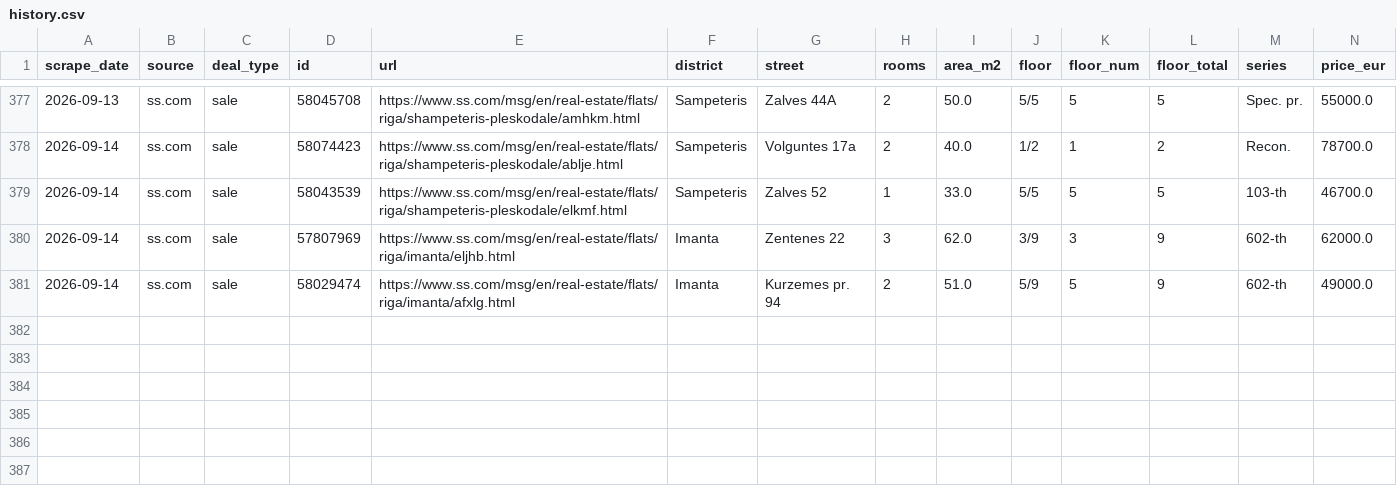
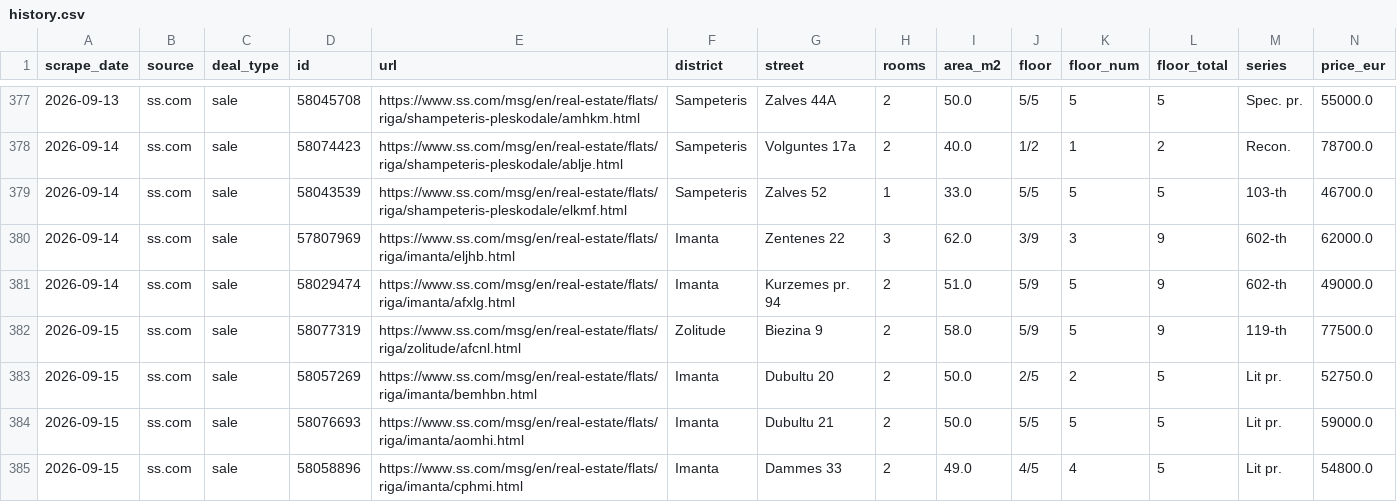
Before and after one commit to RHauslers/riga-flat-deals, a CSV file: data/history.csv, drawn as a sheet; only a part is shown, gaps mark what is left out; rows hold the shown columns only; the diff names each change by its address in the sheet, - before the commit and + after, or states it on an @@ line.

```diff
--- a/data/history.csv
+++ b/data/history.csv
+row 382: 2026-09-15 | ss.com | sale | 58077319 | https://www.ss.com/msg/en/real-estate/flats/riga/zolitude/afcnl.html | Zolitude | Biezina 9 | 2 | 58.0 | 5/9 | 5 | 9 | 119-th | 77500.0
+row 383: 2026-09-15 | ss.com | sale | 58057269 | https://www.ss.com/msg/en/real-estate/flats/riga/imanta/bemhbn.html | Imanta | Dubultu 20 | 2 | 50.0 | 2/5 | 2 | 5 | Lit pr. | 52750.0
+row 384: 2026-09-15 | ss.com | sale | 58076693 | https://www.ss.com/msg/en/real-estate/flats/riga/imanta/aomhi.html | Imanta | Dubultu 21 | 2 | 50.0 | 5/5 | 5 | 5 | Lit pr. | 59000.0
+row 385: 2026-09-15 | ss.com | sale | 58058896 | https://www.ss.com/msg/en/real-estate/flats/riga/imanta/cphmi.html | Imanta | Dammes 33 | 2 | 49.0 | 4/5 | 4 | 5 | Lit pr. | 54800.0
```
Also changed, not shown: 7 other files.
